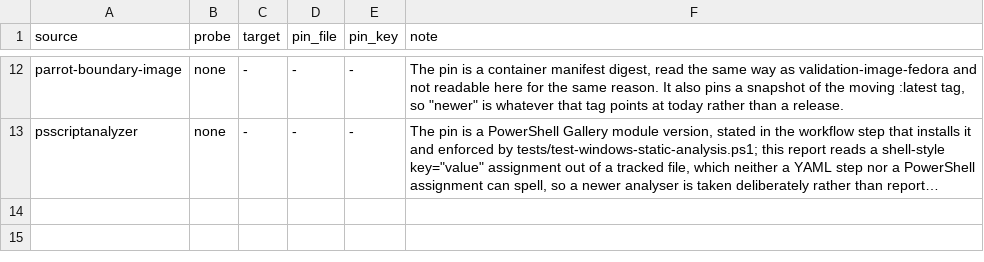
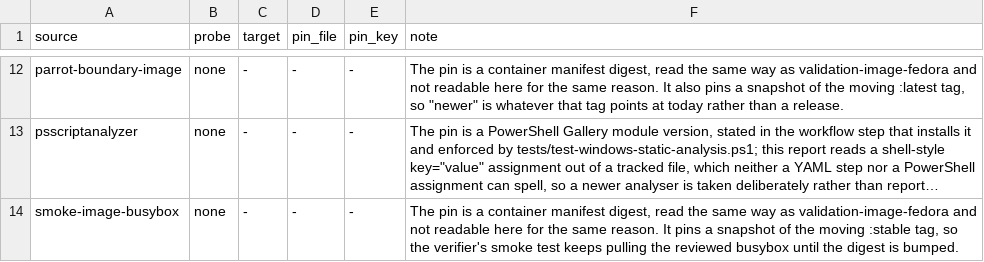
Before and after one commit to KasperElbo/dotfiles, a TSV file: config/pin-freshness.tsv, drawn as a sheet; only a part is shown, gaps mark what is left out; long unchanged cells end in …; the diff names each change by its address in the sheet, - before the commit and + after, or states it on an @@ line.

```diff
--- a/config/pin-freshness.tsv
+++ b/config/pin-freshness.tsv
+row 14: smoke-image-busybox | none | - | - | - | The pin is a container manifest digest, read the same way as validation-image-fedora and not readable here for the same reason. It pins a snapshot of the moving :stable tag, so the verifier's smoke test keeps pulling the reviewed busybox until the digest is bumped.
```
Also changed, not shown: config/network-sources.tsv, 4 other files.
